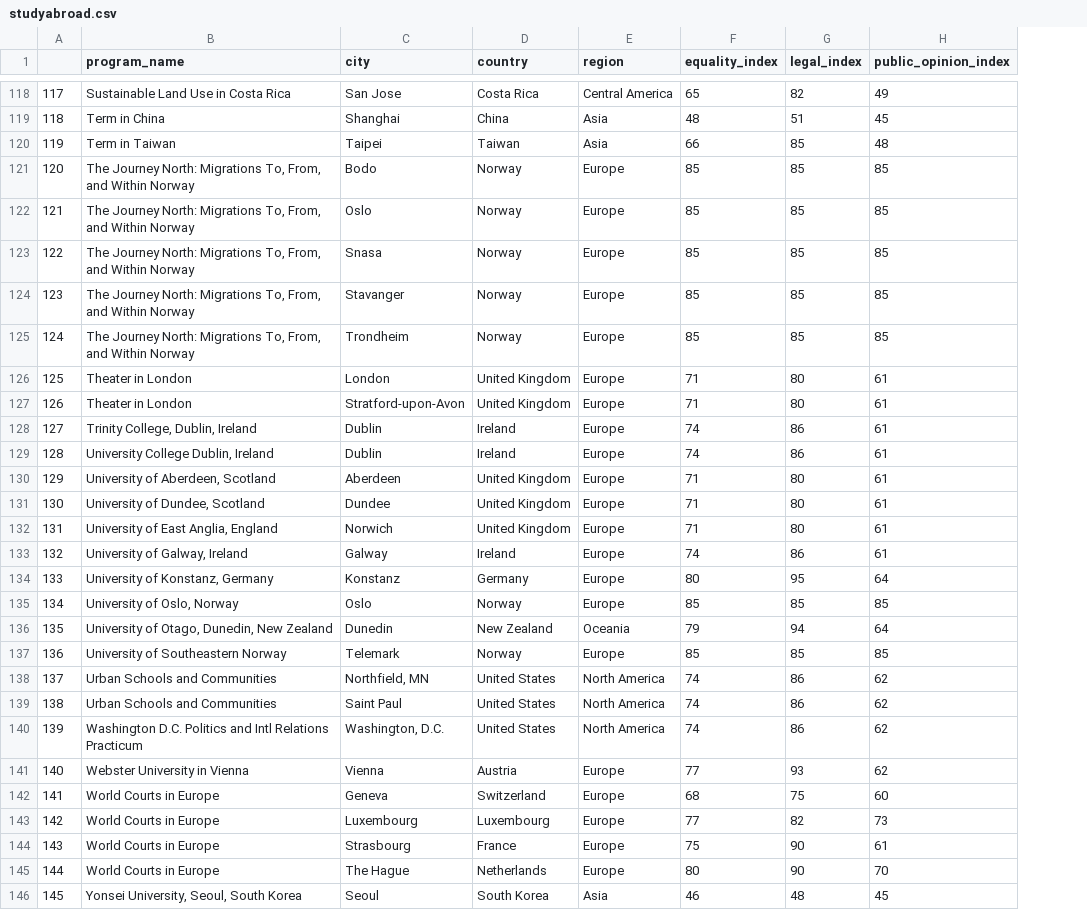
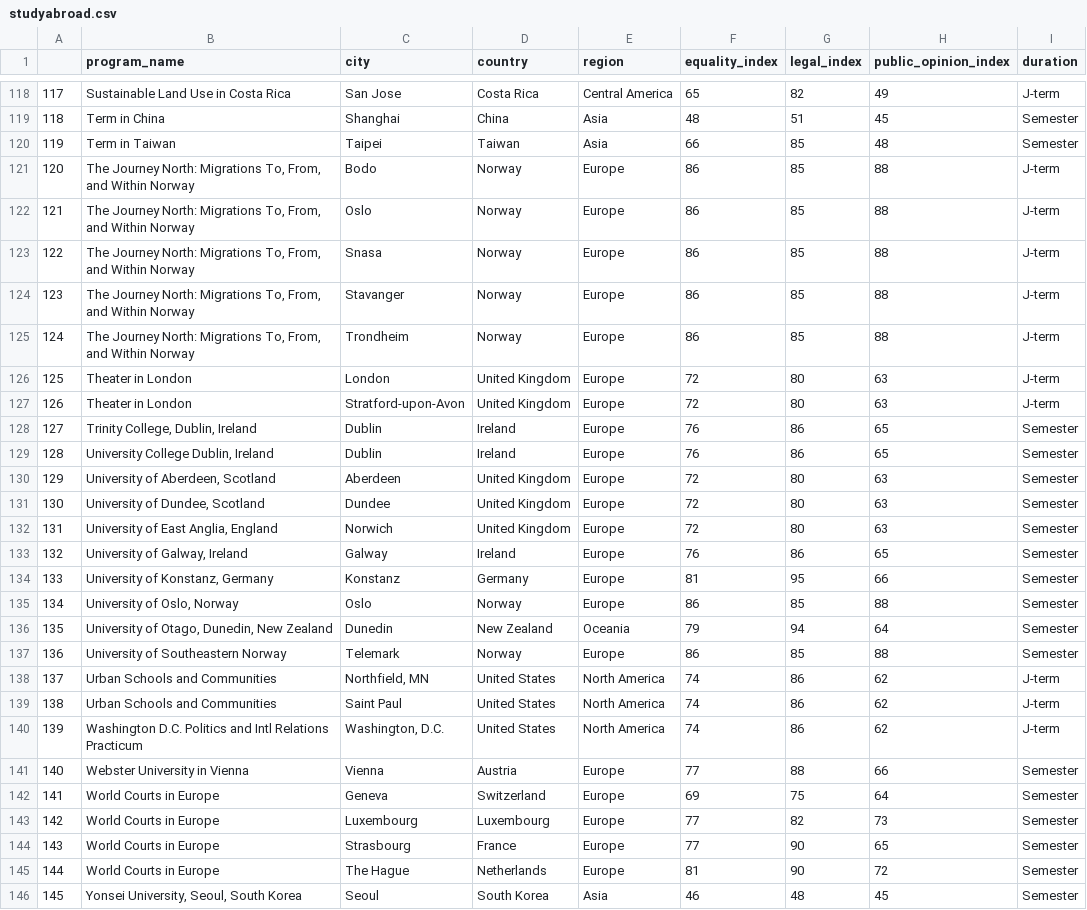
Before and after one commit to sagesiri/actual_finalproject, a CSV file: studyabroad.csv, drawn as a sheet; only a part is shown, gaps mark what is left out; the diff covers the shown part only; the diff names each change by its address in the sheet, - before the commit and + after, or states it on an @@ line.

Commit message:
boxplot in global equality

```diff
--- a/studyabroad.csv
+++ b/studyabroad.csv
+column I (duration), rows 118-146: J-term | Semester | Semester | J-term | J-term | J-term | J-term | J-term | J-term | J-term | Semester | Semester | Semester | Semester | Semester | Semester | Semester | Semester | Semester | Semester | J-term | J-term | J-term | Semester | Semester | Semester | Semester | Semester | Semester
-F121:F125 (equality_index): 85
+F121:F125 (equality_index): 86
-H121:H125 (public_opinion_index): 85
+H121:H125 (public_opinion_index): 88
-F126:F127 (equality_index): 71
+F126:F127 (equality_index): 72
-H126:H127 (public_opinion_index): 61
+H126:H127 (public_opinion_index): 63
-F128:F129 (equality_index): 74
+F128:F129 (equality_index): 76
-H128:H129 (public_opinion_index): 61
+H128:H129 (public_opinion_index): 65
-F130:F132 (equality_index): 71
+F130:F132 (equality_index): 72
-H130:H132 (public_opinion_index): 61
+H130:H132 (public_opinion_index): 63
-F133 (equality_index): 74
+F133 (equality_index): 76
-H133 (public_opinion_index): 61
+H133 (public_opinion_index): 65
-F134 (equality_index): 80
+F134 (equality_index): 81
-H134 (public_opinion_index): 64
+H134 (public_opinion_index): 66
-F135 (equality_index): 85
+F135 (equality_index): 86
-H135 (public_opinion_index): 85
+H135 (public_opinion_index): 88
-F137 (equality_index): 85
+F137 (equality_index): 86
-H137 (public_opinion_index): 85
+H137 (public_opinion_index): 88
-G141 (legal_index): 93
+G141 (legal_index): 88
-H141 (public_opinion_index): 62
+H141 (public_opinion_index): 66
-F142 (equality_index): 68
+F142 (equality_index): 69
-H142 (public_opinion_index): 60
+H142 (public_opinion_index): 64
-F144 (equality_index): 75
+F144 (equality_index): 77
-H144 (public_opinion_index): 61
+H144 (public_opinion_index): 65
-F145 (equality_index): 80
+F145 (equality_index): 81
-H145 (public_opinion_index): 70
+H145 (public_opinion_index): 72
```
Also changed, not shown: 119 edited cells elsewhere in this file, 2 other files.
